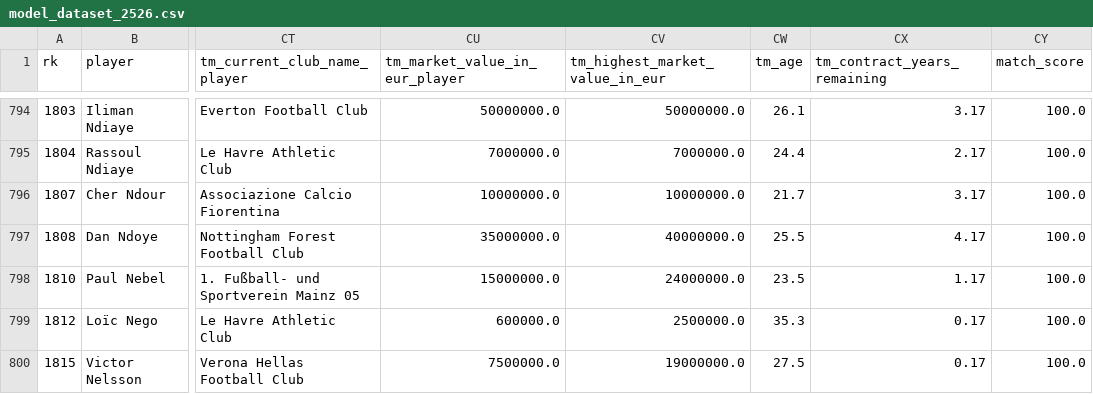
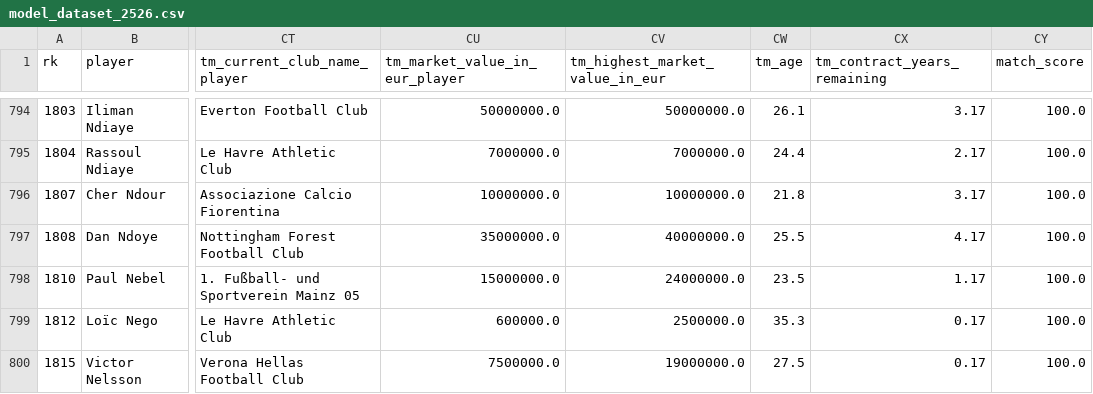
Before and after one commit to Aarivg/soccer-transfer-valuation, a CSV file: data/processed/model_dataset_2526.csv, drawn as a sheet; only a part is shown, gaps mark what is left out; the diff covers the shown part only; the diff names each change by its address in the sheet, - before the commit and + after, or states it on an @@ line.

```diff
--- a/data/processed/model_dataset_2526.csv
+++ b/data/processed/model_dataset_2526.csv
-CW796 (tm_age): 21.7
+CW796 (tm_age): 21.8
```
Also changed, not shown: 32 edited cells elsewhere in this file, 2 other files.
